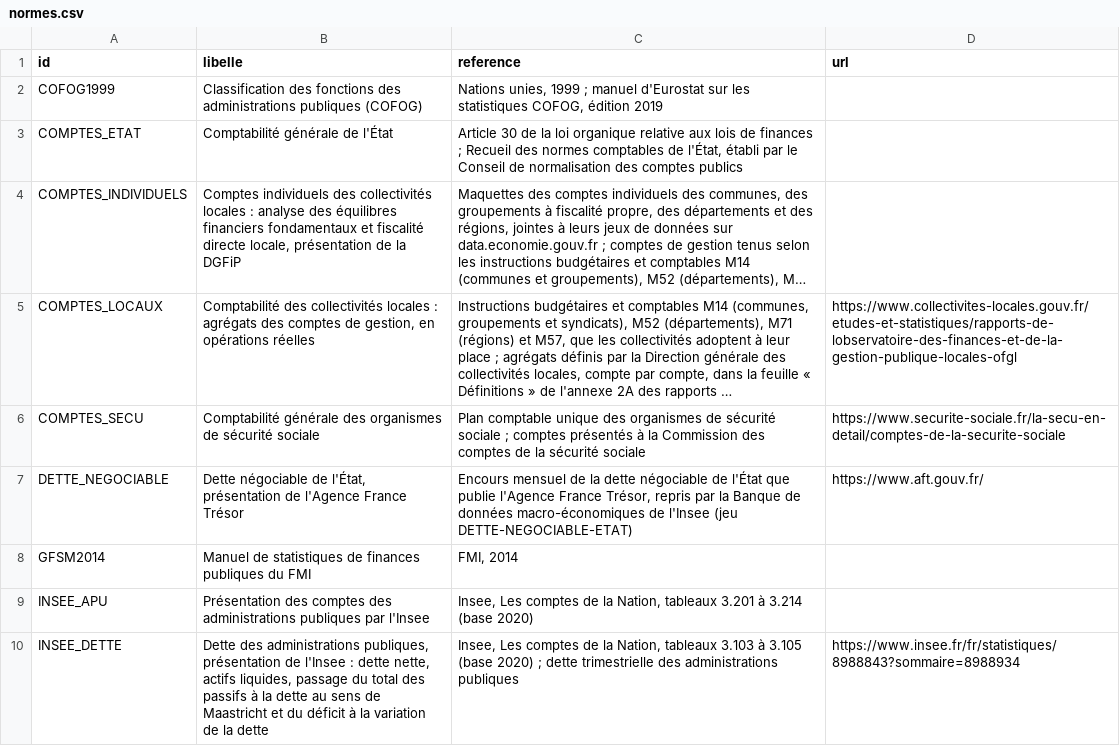
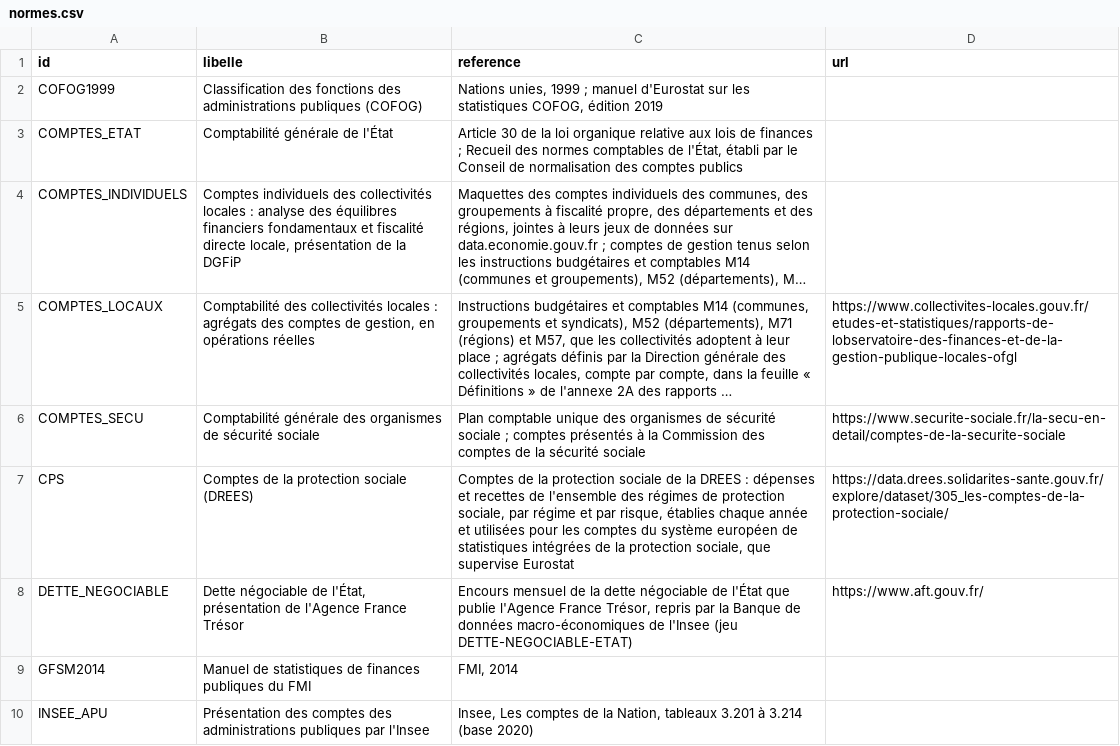
Before and after one commit to g-pliberal/comptes-nationaux, a CSV file: base/tables/normes.csv, drawn as a sheet; only a part is shown; the shorter side is filled out with more unchanged rows; long unchanged cells end in …; the diff names each change by its address in the sheet, - before the commit and + after, or states it on an @@ line.

```diff
--- a/base/tables/normes.csv
+++ b/base/tables/normes.csv
+row 7: CPS | Comptes de la protection sociale (DREES) | Comptes de la protection sociale de la DREES : dépenses et recettes de l'ensemble des régimes de protection sociale, par régime et par risque, établies chaque année et utilisées pour les comptes du système européen de statistiques intégrées de la protection sociale, que supervise Eurostat | https://data.drees.solidarites-sante.gouv.fr/explore/dataset/305_les-comptes-de-la-protection-sociale/
```
Also changed, not shown: base/tables/concepts.csv, base/tables/fichiers.csv, 19 other files.
